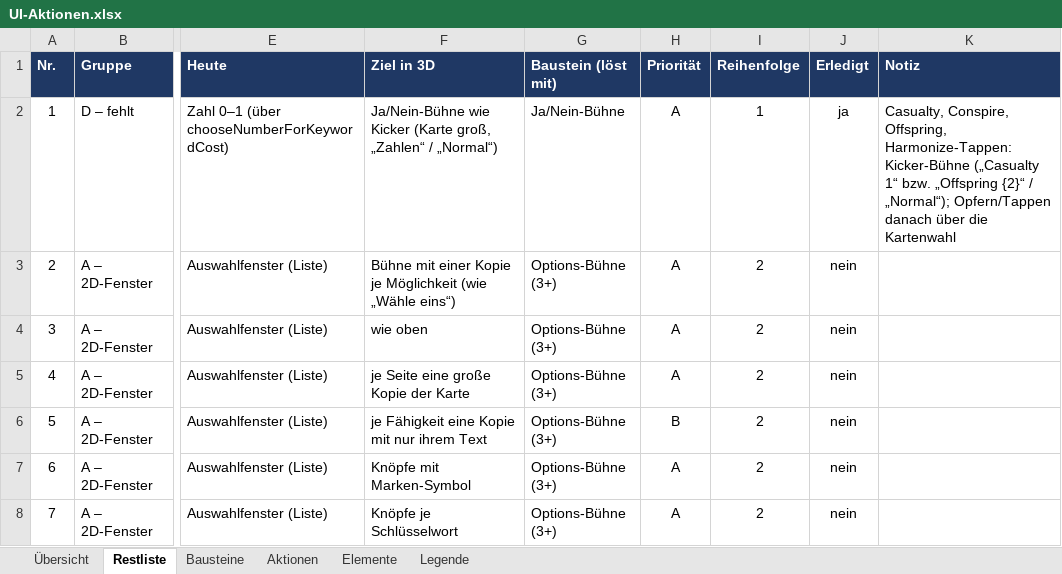
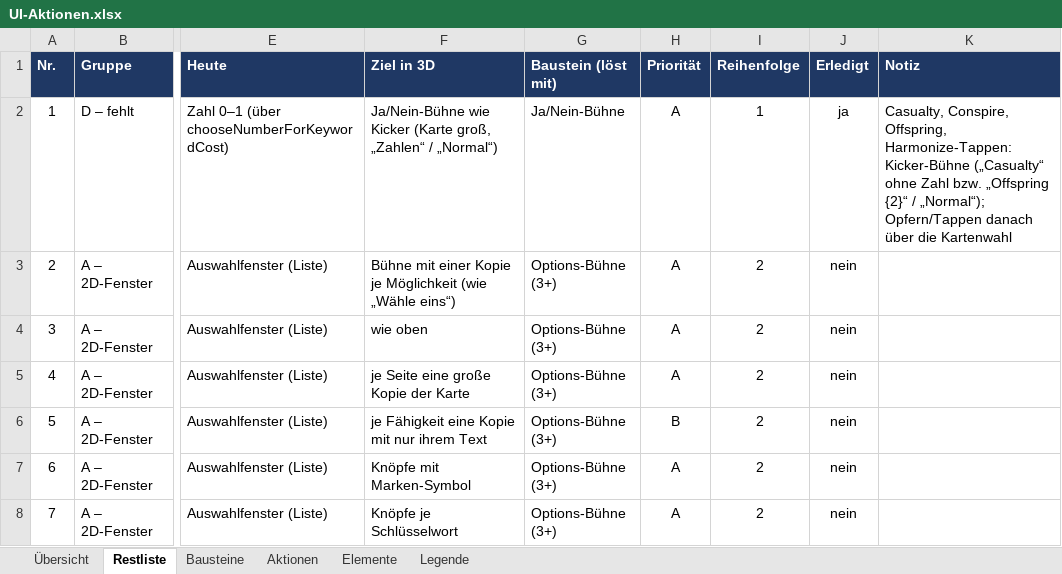
Before and after one commit to wowseer/MTG_Clash_Client, an Excel workbook: docs/UI-Aktionen.xlsx, sheet Restliste, drawn as a sheet; only a part is shown, gaps mark what is left out; values as stored, in another font and other column widths than the file's, no borders; conditional formats not drawn; the diff names each change by its address in the sheet, - before the commit and + after, or states it on an @@ line.

```diff
--- a/docs/UI-Aktionen.xlsx (sheet Restliste)
+++ b/docs/UI-Aktionen.xlsx (sheet Restliste)
-K2 (Notiz): …Harmonize-Tappen: Kicker-Bühne („Casualty 1“ bzw. „Offspring…
+K2 (Notiz): …Harmonize-Tappen: Kicker-Bühne („Casualty“ ohne Zahl bzw. „Offspring…
```
